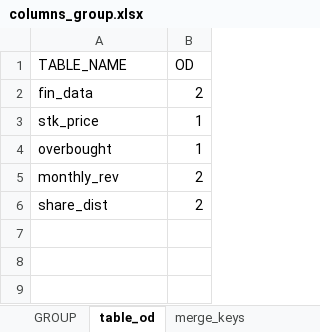
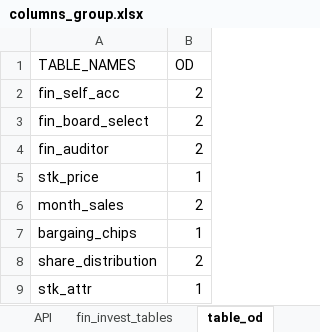
Before and after one commit to LEOHuang5555/TEJ-Tool-API, an Excel workbook: new_folder/columns_group.xlsx, sheet table_od, drawn as a sheet; values as stored, in another font and other column widths than the file's, no borders; removed rows and columns are numbered as before the commit, all else as after; the diff names each change by its address in the sheet, - before the commit and + after, or states it on an @@ line.

```diff
--- a/new_folder/columns_group.xlsx (sheet table_od)
+++ b/new_folder/columns_group.xlsx (sheet table_od)
+sheet tab: fin_invest_tables
-A1: TABLE_NAME
+A1: TABLE_NAMES
+row 2: fin_self_acc | 2
+row 3: fin_board_select | 2
-A4 (TABLE_NAMES): fin_data
+A4 (TABLE_NAMES): fin_auditor
-row 4: overbought | 1
-A6 (TABLE_NAMES): monthly_rev
+A6 (TABLE_NAMES): month_sales
+row 7: bargaing_chips | 1
-A8 (TABLE_NAMES): share_dist
+A8 (TABLE_NAMES): share_distribution
+row 9: stk_attr | 1
```
Also changed, not shown: sheet group, sheet API, other sheet tabs, 6 other files.
